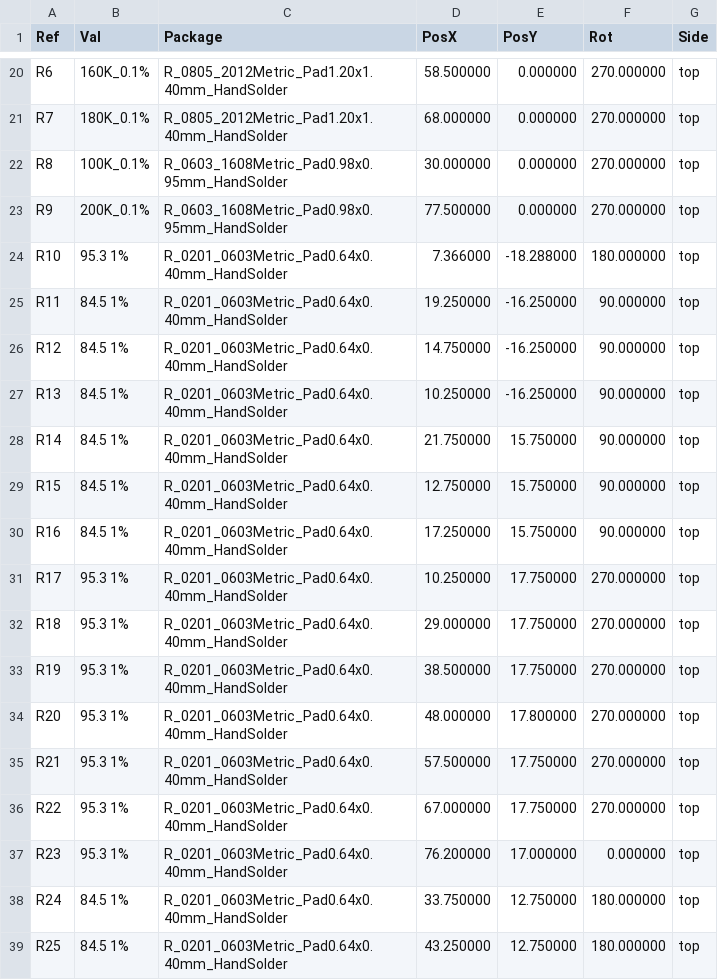
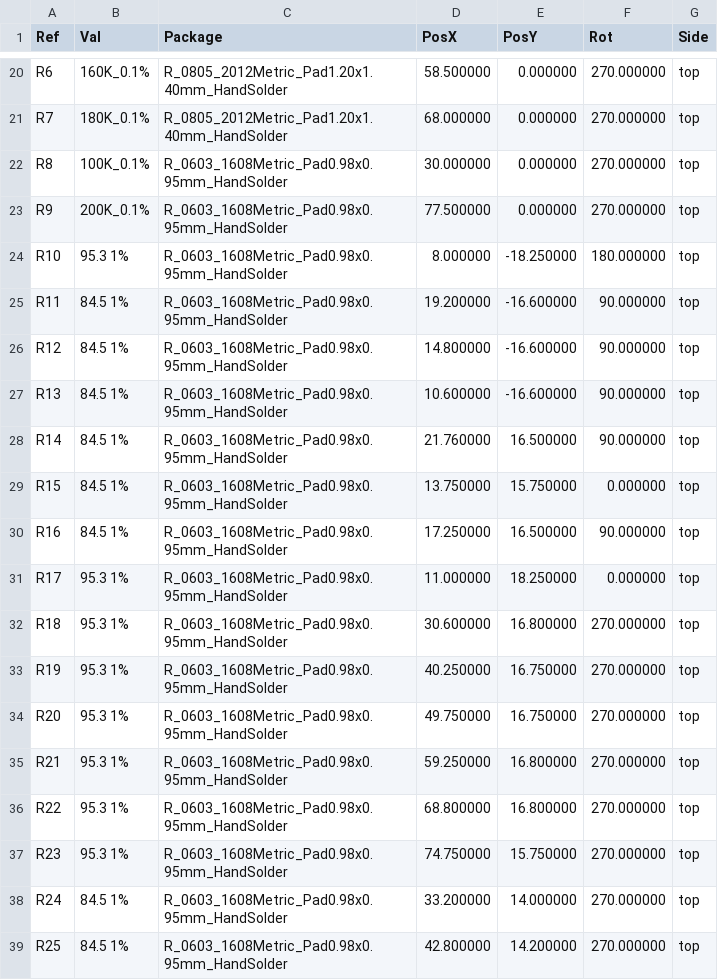
Before and after one commit to morgensternR/ADC_Calibration, a CSV file: Calibrator_02/Calibrator_02/CPL & BOM/Calibrator_02-top-pos.csv, drawn as a sheet; only a part is shown, gaps mark what is left out; the diff covers the shown part only.

```diff
--- a/Calibrator_02/Calibrator_02/CPL & BOM/Calibrator_02-top-pos.csv
+++ b/Calibrator_02/Calibrator_02/CPL & BOM/Calibrator_02-top-pos.csv
@@ -23,17 +23,17 @@ Ref,Val,Package,PosX,PosY,Rot,Side
 "R9","200K_0.1%","R_0603_1608Metric_Pad0.98x0.95mm_HandSolder",77.500000,0.000000,270.000000,top
-"R10","95.3 1%","R_0201_0603Metric_Pad0.64x0.40mm_HandSolder",7.366000,-18.288000,180.000000,top
-"R11","84.5 1%","R_0201_0603Metric_Pad0.64x0.40mm_HandSolder",19.250000,-16.250000,90.000000,top
-"R12","84.5 1%","R_0201_0603Metric_Pad0.64x0.40mm_HandSolder",14.750000,-16.250000,90.000000,top
-"R13","84.5 1%","R_0201_0603Metric_Pad0.64x0.40mm_HandSolder",10.250000,-16.250000,90.000000,top
-"R14","84.5 1%","R_0201_0603Metric_Pad0.64x0.40mm_HandSolder",21.750000,15.750000,90.000000,top
-"R15","84.5 1%","R_0201_0603Metric_Pad0.64x0.40mm_HandSolder",12.750000,15.750000,90.000000,top
-"R16","84.5 1%","R_0201_0603Metric_Pad0.64x0.40mm_HandSolder",17.250000,15.750000,90.000000,top
-"R17","95.3 1%","R_0201_0603Metric_Pad0.64x0.40mm_HandSolder",10.250000,17.750000,270.000000,top
-"R18","95.3 1%","R_0201_0603Metric_Pad0.64x0.40mm_HandSolder",29.000000,17.750000,270.000000,top
-"R19","95.3 1%","R_0201_0603Metric_Pad0.64x0.40mm_HandSolder",38.500000,17.750000,270.000000,top
-"R20","95.3 1%","R_0201_0603Metric_Pad0.64x0.40mm_HandSolder",48.000000,17.800000,270.000000,top
-"R21","95.3 1%","R_0201_0603Metric_Pad0.64x0.40mm_HandSolder",57.500000,17.750000,270.000000,top
-"R22","95.3 1%","R_0201_0603Metric_Pad0.64x0.40mm_HandSolder",67.000000,17.750000,270.000000,top
-"R23","95.3 1%","R_0201_0603Metric_Pad0.64x0.40mm_HandSolder",76.200000,17.000000,0.000000,top
-"R24","84.5 1%","R_0201_0603Metric_Pad0.64x0.40mm_HandSolder",33.750000,12.750000,180.000000,top
-"R25","84.5 1%","R_0201_0603Metric_Pad0.64x0.40mm_HandSolder",43.250000,12.750000,180.000000,top
+"R10","95.3 1%","R_0603_1608Metric_Pad0.98x0.95mm_HandSolder",8.000000,-18.250000,180.000000,top
+"R11","84.5 1%","R_0603_1608Metric_Pad0.98x0.95mm_HandSolder",19.200000,-16.600000,90.000000,top
+"R12","84.5 1%","R_0603_1608Metric_Pad0.98x0.95mm_HandSolder",14.800000,-16.600000,90.000000,top
+"R13","84.5 1%","R_0603_1608Metric_Pad0.98x0.95mm_HandSolder",10.600000,-16.600000,90.000000,top
+"R14","84.5 1%","R_0603_1608Metric_Pad0.98x0.95mm_HandSolder",21.760000,16.500000,90.000000,top
+"R15","84.5 1%","R_0603_1608Metric_Pad0.98x0.95mm_HandSolder",13.750000,15.750000,0.000000,top
+"R16","84.5 1%","R_0603_1608Metric_Pad0.98x0.95mm_HandSolder",17.250000,16.500000,90.000000,top
+"R17","95.3 1%","R_0603_1608Metric_Pad0.98x0.95mm_HandSolder",11.000000,18.250000,0.000000,top
+"R18","95.3 1%","R_0603_1608Metric_Pad0.98x0.95mm_HandSolder",30.600000,16.800000,270.000000,top
+"R19","95.3 1%","R_0603_1608Metric_Pad0.98x0.95mm_HandSolder",40.250000,16.750000,270.000000,top
+"R20","95.3 1%","R_0603_1608Metric_Pad0.98x0.95mm_HandSolder",49.750000,16.750000,270.000000,top
+"R21","95.3 1%","R_0603_1608Metric_Pad0.98x0.95mm_HandSolder",59.250000,16.800000,270.000000,top
+"R22","95.3 1%","R_0603_1608Metric_Pad0.98x0.95mm_HandSolder",68.800000,16.800000,270.000000,top
+"R23","95.3 1%","R_0603_1608Metric_Pad0.98x0.95mm_HandSolder",74.750000,15.750000,270.000000,top
+"R24","84.5 1%","R_0603_1608Metric_Pad0.98x0.95mm_HandSolder",33.200000,14.000000,270.000000,top
+"R25","84.5 1%","R_0603_1608Metric_Pad0.98x0.95mm_HandSolder",42.800000,14.200000,270.000000,top
```
Also changed, not shown: 48 edited cells elsewhere in this file, Calibrator_02/Calibrator_02/CPL & BOM/Calibrator_02_CPL.csv, 22 other files.
